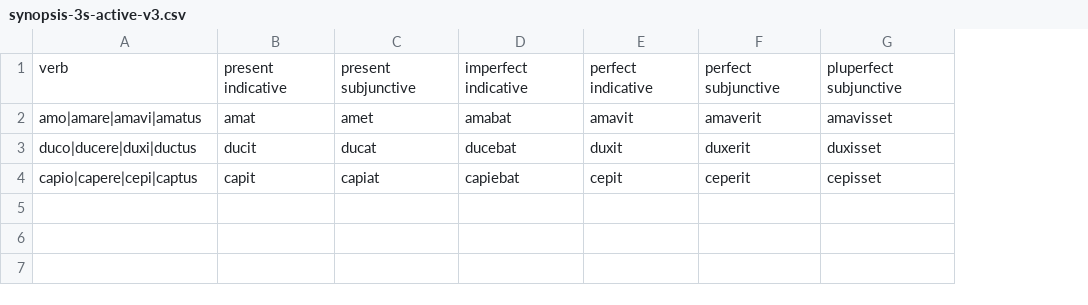
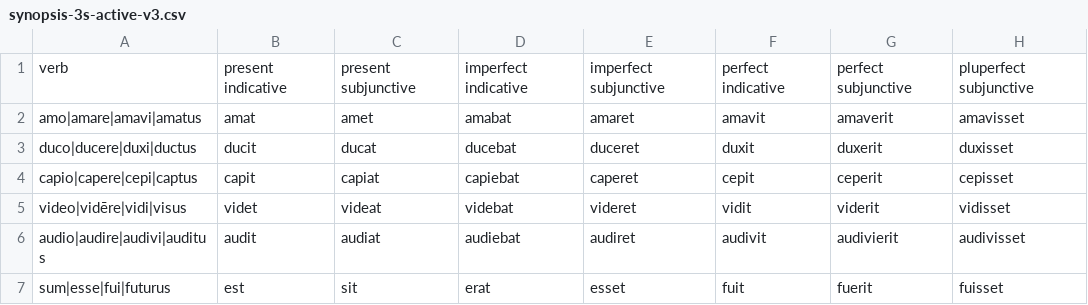
Before and after one commit to katherineluhsu/textbook, a CSV file: quizbank/synopsis-3s-active-v3.csv, drawn as a sheet; the diff names each change by its address in the sheet, - before the commit and + after, or states it on an @@ line.

Commit message:
Add impft subj

```diff
--- a/quizbank/synopsis-3s-active-v3.csv
+++ b/quizbank/synopsis-3s-active-v3.csv
+column E, rows 1-4: imperfect subjunctive | amaret | duceret | caperet
+row 5: video|vidēre|vidi|visus | videt | videat | videbat | videret | vidit | viderit | vidisset
+row 6: audio|audire|audivi|auditus | audit | audiat | audiebat | audiret | audivit | audivierit | audivisset
+row 7: sum|esse|fui|futurus | est | sit | erat | esset | fuit | fuerit | fuisset
```
